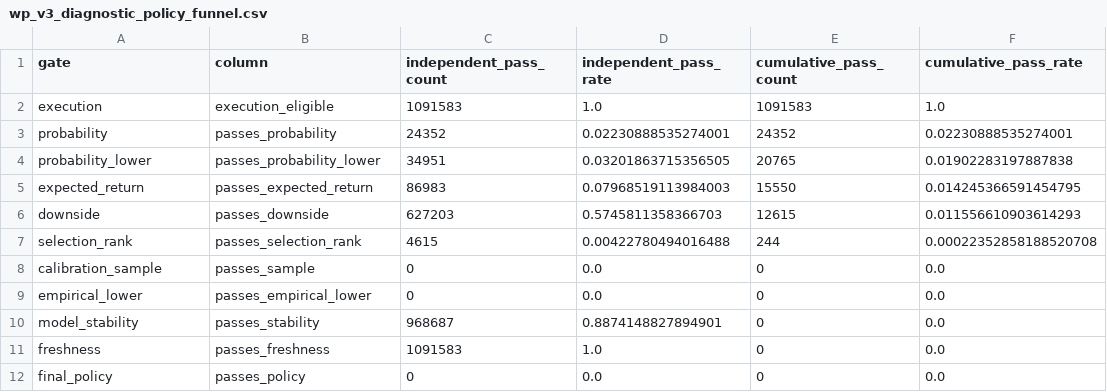
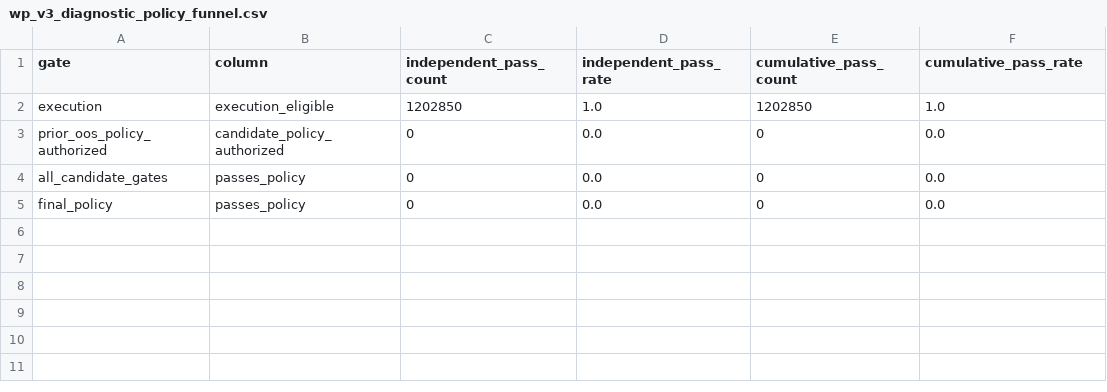
Before and after one commit to njedu2023-prog/WP, a CSV file: artifacts/wp_v3_research/wp_v3_diagnostic_policy_funnel.csv, drawn as a sheet.

```diff
--- a/artifacts/wp_v3_research/wp_v3_diagnostic_policy_funnel.csv
+++ b/artifacts/wp_v3_research/wp_v3_diagnostic_policy_funnel.csv
@@ -1,12 +1,5 @@
 gate,column,independent_pass_count,independent_pass_rate,cumulative_pass_count,cumulative_pass_rate
-execution,execution_eligible,1091583,1.0,1091583,1.0
-probability,passes_probability,24352,0.02230888535274001,24352,0.02230888535274001
-probability_lower,passes_probability_lower,34951,0.03201863715356505,20765,0.01902283197887838
-expected_return,passes_expected_return,86983,0.07968519113984003,15550,0.014245366591454795
-downside,passes_downside,627203,0.5745811358366703,12615,0.011556610903614293
-selection_rank,passes_selection_rank,4615,0.00422780494016488,244,0.00022352858188520708
-calibration_sample,passes_sample,0,0.0,0,0.0
-empirical_lower,passes_empirical_lower,0,0.0,0,0.0
-model_stability,passes_stability,968687,0.8874148827894901,0,0.0
-freshness,passes_freshness,1091583,1.0,0,0.0
+execution,execution_eligible,1202850,1.0,1202850,1.0
+prior_oos_policy_authorized,candidate_policy_authorized,0,0.0,0,0.0
+all_candidate_gates,passes_policy,0,0.0,0,0.0
 final_policy,passes_policy,0,0.0,0,0.0
```
Also changed, not shown: artifacts/wp_v3_research/wp_v3_diagnostic_score_deciles.csv, artifacts/wp_v3_research/wp_v3_diagnostic_slot_quality.csv, 10 other files.
